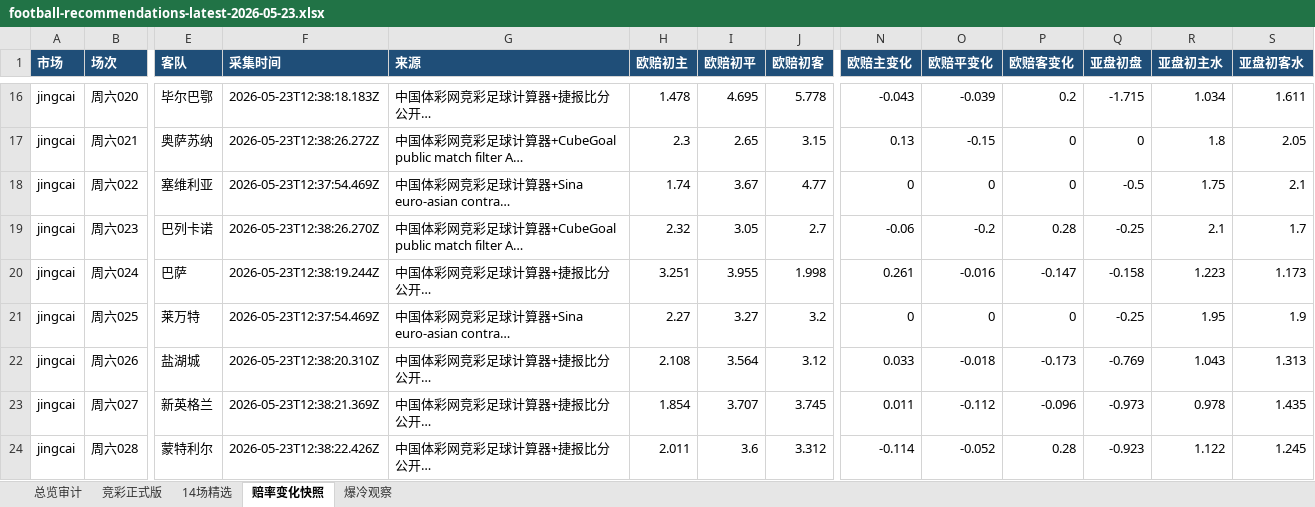
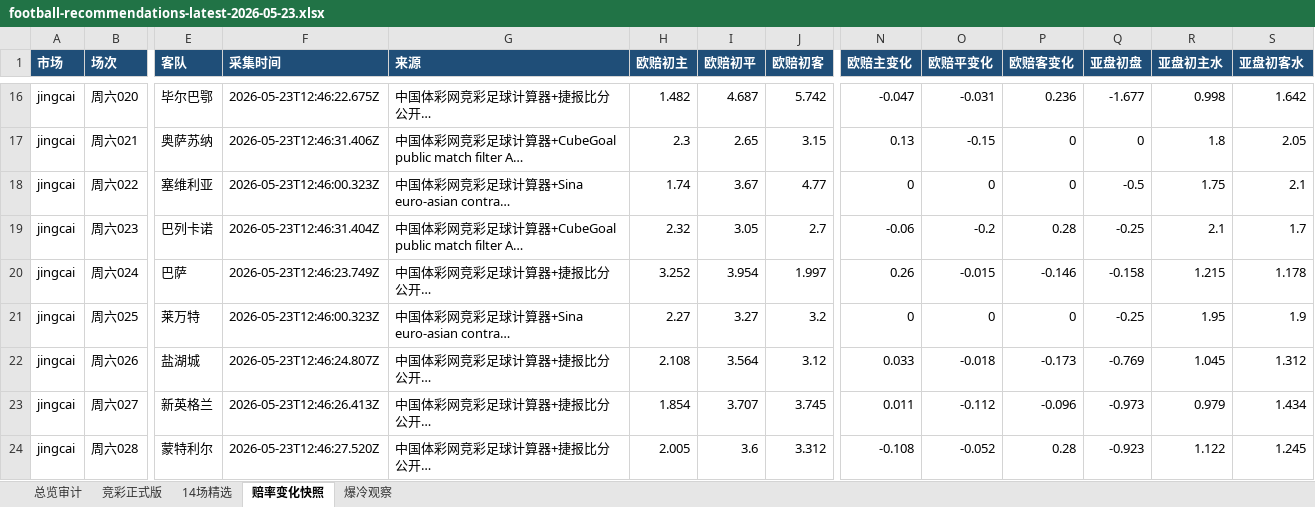
Before and after one commit to prenticeleogomez466-sys/-, an Excel workbook: data/exports/football-recommendations-latest-2026-05-23.xlsx, sheet 赔率变化快照, drawn as a sheet; only a part is shown, gaps mark what is left out; long unchanged cells end in …; values as stored, in another font and other column widths than the file's, no borders; the diff covers the shown part only; the diff names each change by its address in the sheet, - before the commit and + after, or states it on an @@ line.

```diff
--- a/data/exports/football-recommendations-latest-2026-05-23.xlsx (sheet 赔率变化快照)
+++ b/data/exports/football-recommendations-latest-2026-05-23.xlsx (sheet 赔率变化快照)
-F16 (采集时间): 2026-05-23T12:38:18.183Z
+F16 (采集时间): 2026-05-23T12:46:22.675Z
-H16 (欧赔初主): 1.478
+H16 (欧赔初主): 1.482
-I16 (欧赔初平): 4.695
+I16 (欧赔初平): 4.687
-J16 (欧赔初客): 5.778
+J16 (欧赔初客): 5.742
-N16 (欧赔主变化): -0.043
+N16 (欧赔主变化): -0.047
-O16 (欧赔平变化): -0.039
+O16 (欧赔平变化): -0.031
-P16 (欧赔客变化): 0.2
+P16 (欧赔客变化): 0.236
-Q16 (亚盘初盘): -1.715
+Q16 (亚盘初盘): -1.677
-R16 (亚盘初主水): 1.034
+R16 (亚盘初主水): 0.998
-S16 (亚盘初客水): 1.611
+S16 (亚盘初客水): 1.642
-F17 (采集时间): 2026-05-23T12:38:26.272Z
+F17 (采集时间): 2026-05-23T12:46:31.406Z
-F18 (采集时间): 2026-05-23T12:37:54.469Z
+F18 (采集时间): 2026-05-23T12:46:00.323Z
-F19 (采集时间): 2026-05-23T12:38:26.270Z
+F19 (采集时间): 2026-05-23T12:46:31.404Z
-F20 (采集时间): 2026-05-23T12:38:19.244Z
+F20 (采集时间): 2026-05-23T12:46:23.749Z
-H20 (欧赔初主): 3.251
+H20 (欧赔初主): 3.252
-I20 (欧赔初平): 3.955
+I20 (欧赔初平): 3.954
-J20 (欧赔初客): 1.998
+J20 (欧赔初客): 1.997
-N20 (欧赔主变化): 0.261
+N20 (欧赔主变化): 0.26
-O20 (欧赔平变化): -0.016
+O20 (欧赔平变化): -0.015
-P20 (欧赔客变化): -0.147
+P20 (欧赔客变化): -0.146
-R20 (亚盘初主水): 1.223
+R20 (亚盘初主水): 1.215
-S20 (亚盘初客水): 1.173
+S20 (亚盘初客水): 1.178
-F21 (采集时间): 2026-05-23T12:37:54.469Z
+F21 (采集时间): 2026-05-23T12:46:00.323Z
-F22 (采集时间): 2026-05-23T12:38:20.310Z
+F22 (采集时间): 2026-05-23T12:46:24.807Z
-R22 (亚盘初主水): 1.043
+R22 (亚盘初主水): 1.045
-S22 (亚盘初客水): 1.313
+S22 (亚盘初客水): 1.312
-F23 (采集时间): 2026-05-23T12:38:21.369Z
+F23 (采集时间): 2026-05-23T12:46:26.413Z
-R23 (亚盘初主水): 0.978
+R23 (亚盘初主水): 0.979
-S23 (亚盘初客水): 1.435
+S23 (亚盘初客水): 1.434
-F24 (采集时间): 2026-05-23T12:38:22.426Z
+F24 (采集时间): 2026-05-23T12:46:27.520Z
-H24 (欧赔初主): 2.011
+H24 (欧赔初主): 2.005
-N24 (欧赔主变化): -0.114
+N24 (欧赔主变化): -0.108
```
Also changed, not shown: 97 edited cells elsewhere in this sheet, sheet 竞彩正式版, sheet 14场精选, sheet 总览审计, 4 other files.
